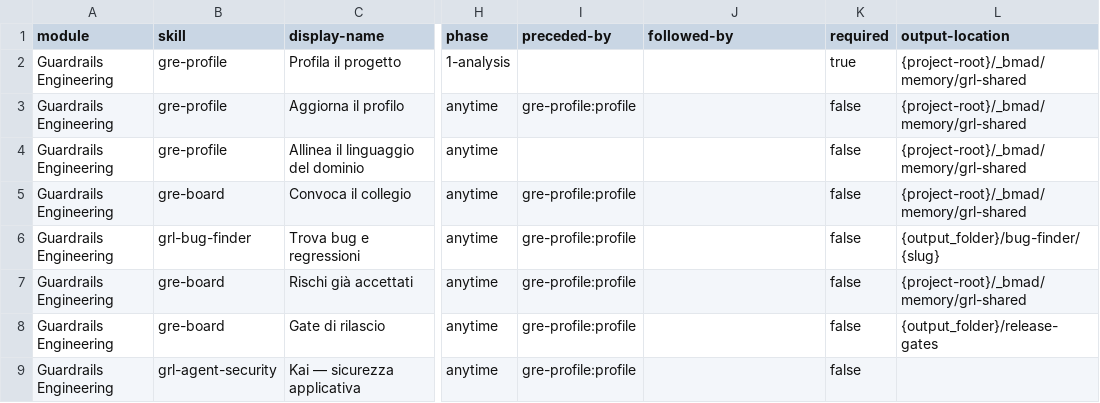
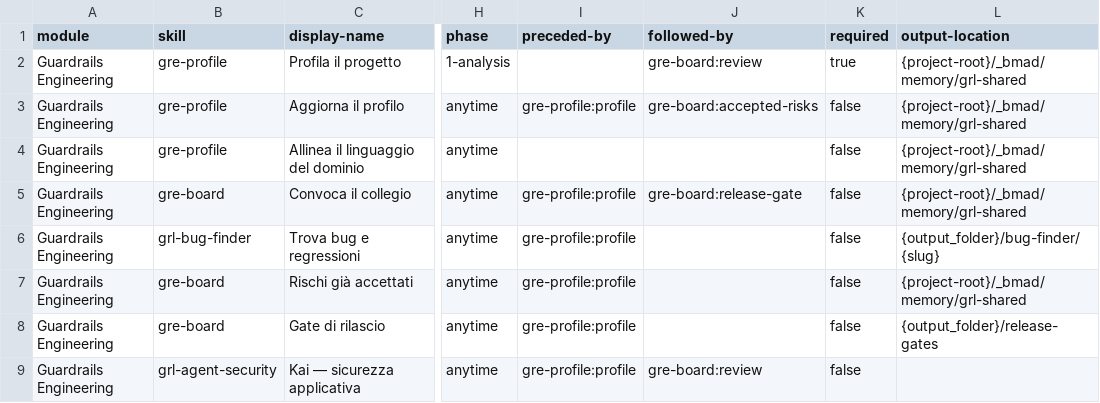
Before and after one commit to mlarese/bmad-module-guardrails-engineering, a CSV file: src/module-help.csv, drawn as a sheet; only a part is shown, gaps mark what is left out; the diff covers the shown part only; the diff names each change by its address in the sheet, - before the commit and + after, or states it on an @@ line.

Commit message:
fix(grl): il catalogo smette di lasciare le figure senza uscita

```diff
--- a/src/module-help.csv
+++ b/src/module-help.csv
-J2 (followed-by): (empty)
+J2 (followed-by): gre-board:review
-J3 (followed-by): (empty)
+J3 (followed-by): gre-board:accepted-risks
-J5 (followed-by): (empty)
+J5 (followed-by): gre-board:release-gate
-J9 (followed-by): (empty)
+J9 (followed-by): gre-board:review
```
Also changed, not shown: 9 edited cells elsewhere in this file.
